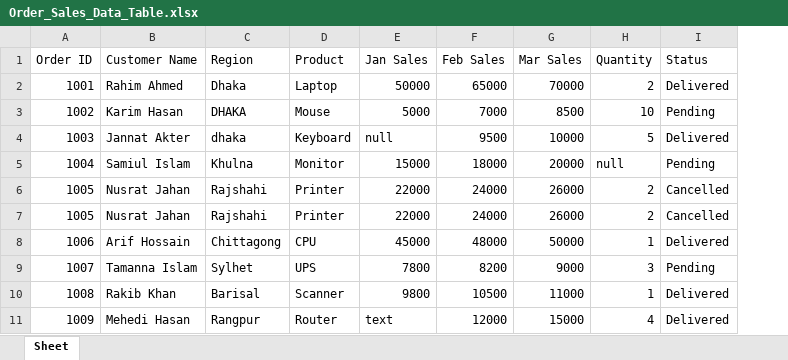
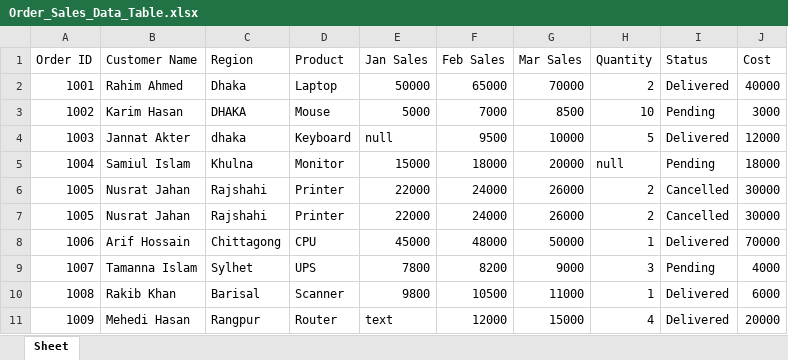
Before and after one commit to dhrubobd/data-analytics-practice, an Excel workbook: Day 9/Order_Sales_Data_Table.xlsx, sheet Sheet, drawn as a sheet; values as stored, in another font and other column widths than the file's, no borders; the diff names each change by its address in the sheet, - before the commit and + after, or states it on an @@ line.

```diff
--- a/Day 9/Order_Sales_Data_Table.xlsx (sheet Sheet)
+++ b/Day 9/Order_Sales_Data_Table.xlsx (sheet Sheet)
+column J (Cost), rows 2-11: 40000 | 3000 | 12000 | 18000 | 30000 | 30000 | 70000 | 4000 | 6000 | 20000
```
Also changed, not shown: 1 other file.
